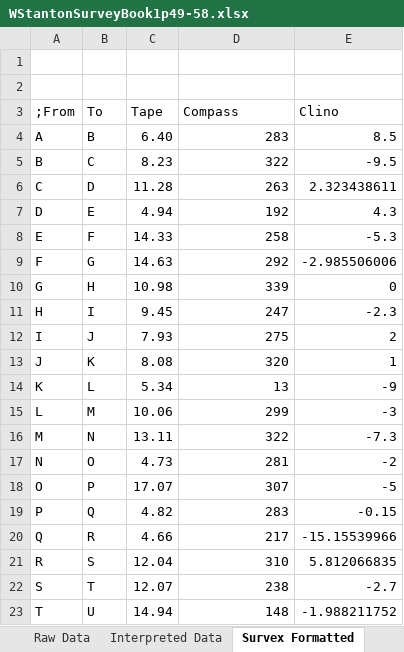
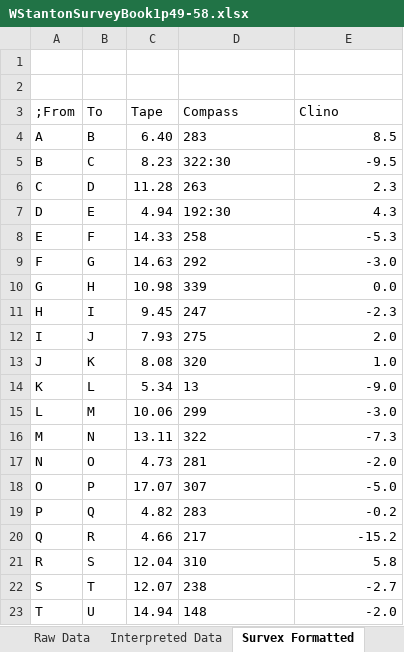
Before and after one commit to AndrewAkinson/caves-mendip-swildons, an Excel workbook: WISLogbookTranscription/WStantonSurveyBook1p49-58.xlsx, sheet Survex Formatted, drawn as a sheet; values as stored, in another font and other column widths than the file's, no borders; the diff names each change by its address in the sheet, - before the commit and + after, or states it on an @@ line.

```diff
--- a/WISLogbookTranscription/WStantonSurveyBook1p49-58.xlsx (sheet Survex Formatted)
+++ b/WISLogbookTranscription/WStantonSurveyBook1p49-58.xlsx (sheet Survex Formatted)
-D4 alignment: right
+D4 alignment: left
-D5 (Compass): 322
+D5 (Compass): 322:30
-D6 alignment: right
+D6 alignment: left
-E6 (Clino): 2.323438611
+E6 (Clino): 2.3
-D7 (Compass): 192
+D7 (Compass): 192:30
-D8:D23 alignment: right
+D8:D23 alignment: left
-E9 (Clino): -2.985506006
+E9 (Clino): -3.0
-E10 (Clino): 0
+E10 (Clino): 0.0
-E12 (Clino): 2
+E12 (Clino): 2.0
-E13 (Clino): 1
+E13 (Clino): 1.0
-E14 (Clino): -9
+E14 (Clino): -9.0
-E15 (Clino): -3
+E15 (Clino): -3.0
-E17 (Clino): -2
+E17 (Clino): -2.0
-E18 (Clino): -5
+E18 (Clino): -5.0
-E19 (Clino): -0.15
+E19 (Clino): -0.2
-E20 (Clino): -15.15539966
+E20 (Clino): -15.2
-E21 (Clino): 5.812066835
+E21 (Clino): 5.8
-E23 (Clino): -1.988211752
+E23 (Clino): -2.0
```
Also changed, not shown: sheet Interpreted Data, other sheet tabs, formulas that keep their value, 4 other files.
